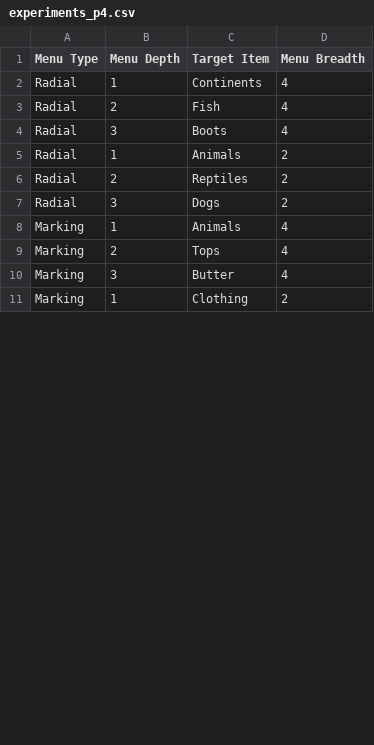
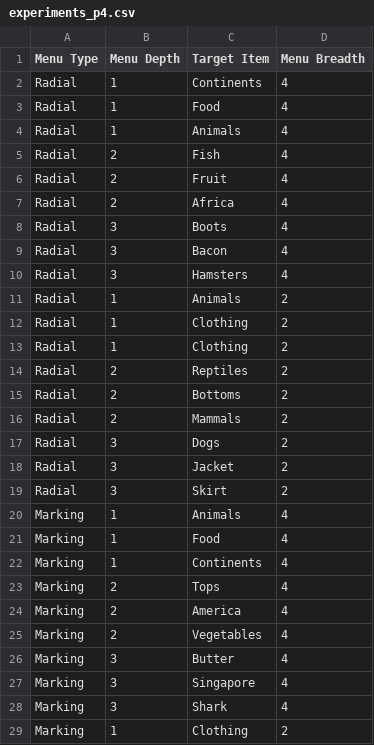
Before and after one commit to pzyu/pzyu.github.io, a CSV file: CS4249/data/experiments_p4.csv, drawn as a sheet; only a part is shown; the diff covers the shown part only; the diff names each change by its address in the sheet, - before the commit and + after, or states it on an @@ line.

```diff
--- a/CS4249/data/experiments_p4.csv
+++ b/CS4249/data/experiments_p4.csv
+row 3: Radial | 1 | Food | 4
+row 4: Radial | 1 | Animals | 4
+row 6: Radial | 2 | Fruit | 4
+row 7: Radial | 2 | Africa | 4
+row 9: Radial | 3 | Bacon | 4
+row 10: Radial | 3 | Hamsters | 4
+row 12: Radial | 1 | Clothing | 2
+row 13: Radial | 1 | Clothing | 2
+row 15: Radial | 2 | Bottoms | 2
+row 16: Radial | 2 | Mammals | 2
+row 18: Radial | 3 | Jacket | 2
+row 19: Radial | 3 | Skirt | 2
+row 21: Marking | 1 | Food | 4
+row 22: Marking | 1 | Continents | 4
+row 24: Marking | 2 | America | 4
+row 25: Marking | 2 | Vegetables | 4
+row 27: Marking | 3 | Singapore | 4
+row 28: Marking | 3 | Shark | 4
```
Also changed, not shown: 6 added rows and 1 edited cell elsewhere in this file, CS4249/data/experiments_p1.csv, CS4249/data/experiments_p2.csv, 4 other files.
